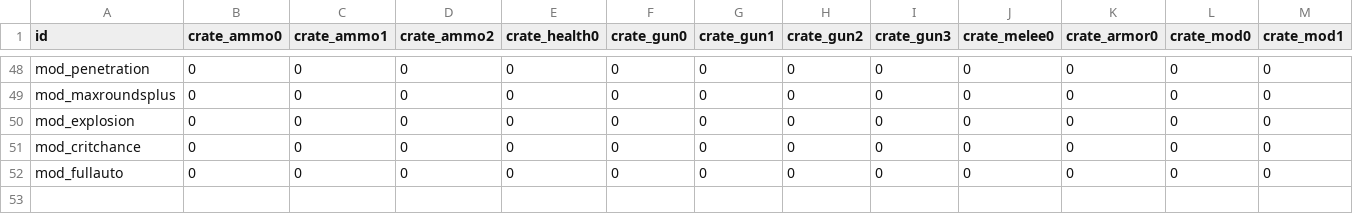
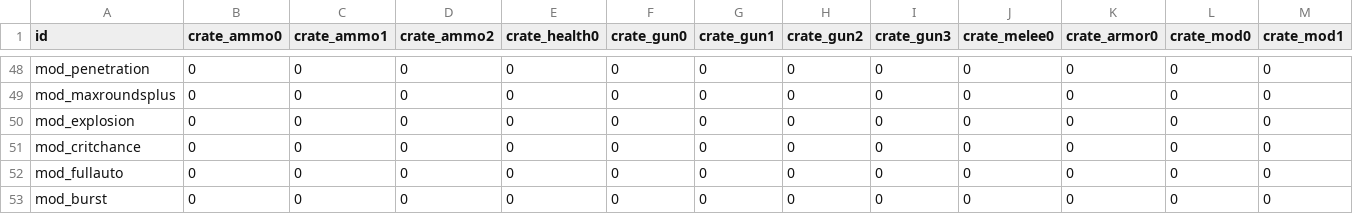
Before and after one commit to ololoken/emptyclip, a TSV file: assets/source/stats/itemdrops.tsv, drawn as a sheet; only a part is shown, gaps mark what is left out; rows hold the shown columns only; the diff names each change by its address in the sheet, - before the commit and + after, or states it on an @@ line.

```diff
--- a/assets/source/stats/itemdrops.tsv
+++ b/assets/source/stats/itemdrops.tsv
+row 53: mod_burst | 0 | 0 | 0 | 0 | 0 | 0 | 0 | 0 | 0 | 0 | 0 | 0
```
Also changed, not shown: assets/source/stats/mods.tsv, 5 other files.
